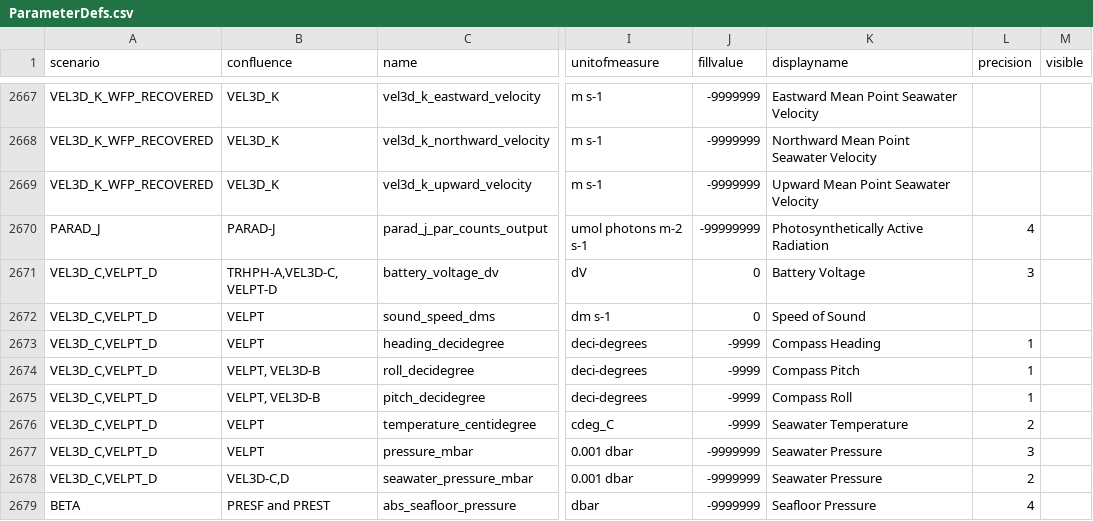
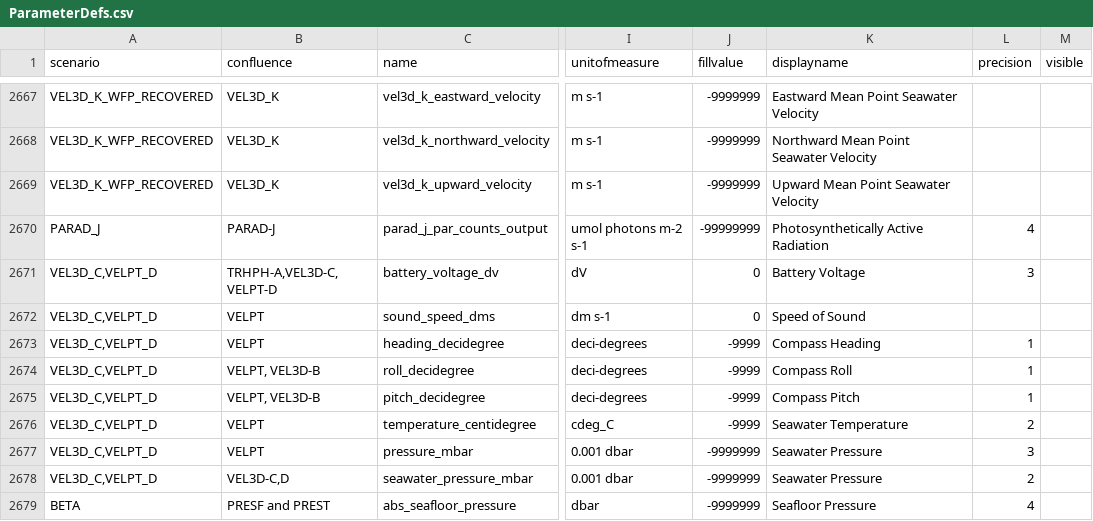
Before and after one commit to oceanobservatories/preload-database, a CSV file: csv/ParameterDefs.csv, drawn as a sheet; only a part is shown, gaps mark what is left out; the diff names each change by its address in the sheet, - before the commit and + after, or states it on an @@ line.

Commit message:
fixed description of roll_/pitch_decidegree

```diff
--- a/csv/ParameterDefs.csv
+++ b/csv/ParameterDefs.csv
-K2674 (displayname): Compass Pitch
+K2674 (displayname): Compass Roll
-K2675 (displayname): Compass Roll
+K2675 (displayname): Compass Pitch
```
